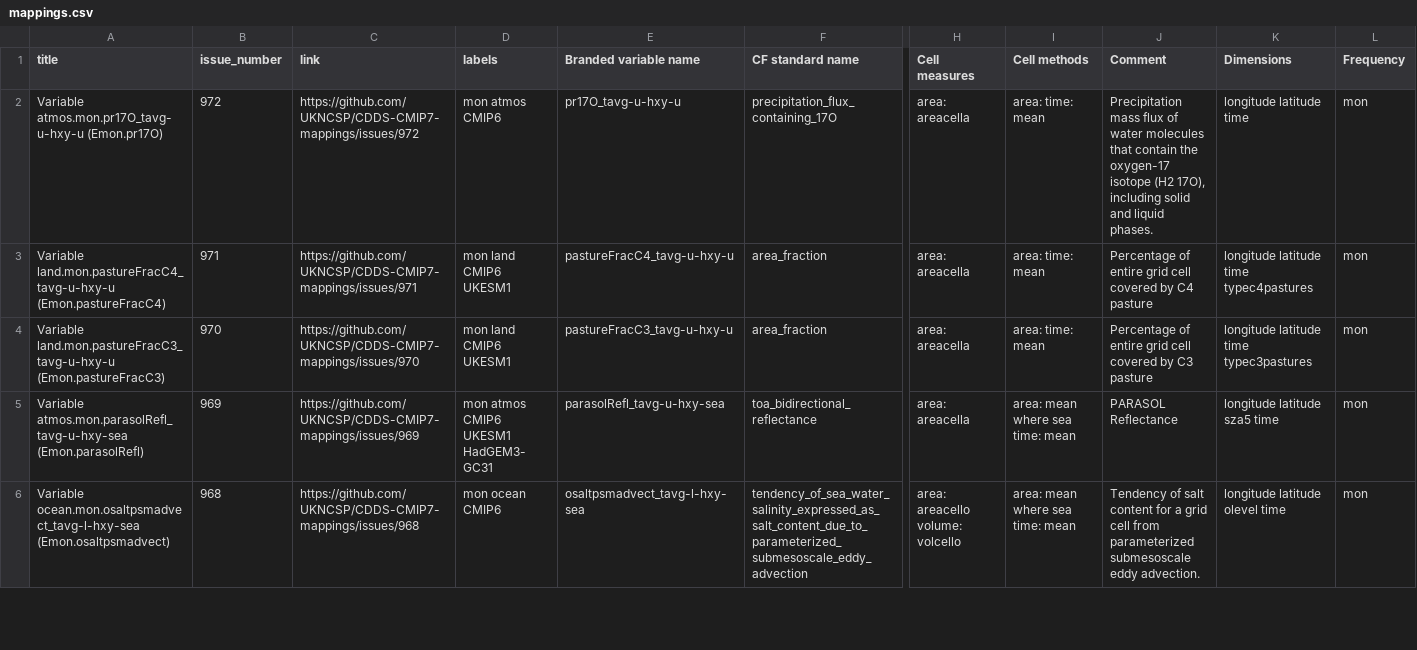
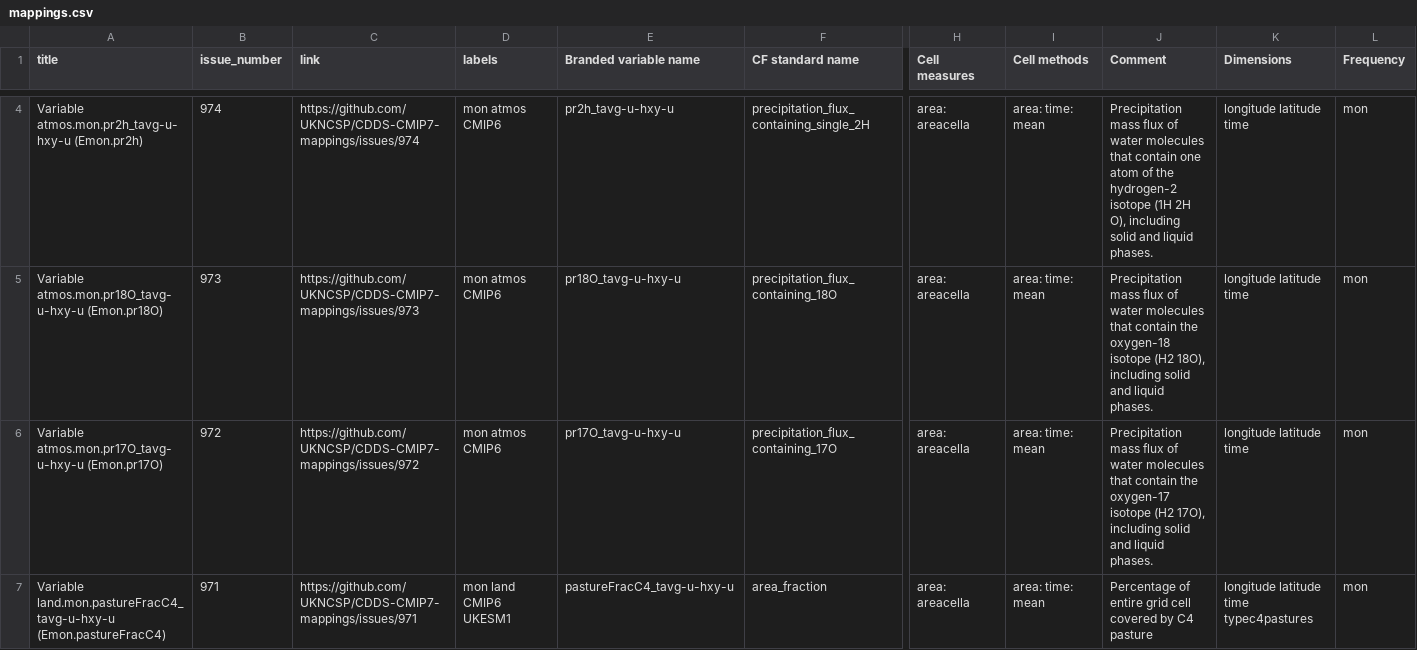
Before and after one commit to mo-gill/CDDS-CMIP7-mappings, a CSV file: data/mappings.csv, drawn as a sheet; only a part is shown, gaps mark what is left out; the shorter side is filled out with more unchanged rows; rows hold the shown columns only; the diff covers the shown part only; the diff names each change by its address in the sheet, - before the commit and + after, or states it on an @@ line.

```diff
--- a/data/mappings.csv
+++ b/data/mappings.csv
+row 4: Variable atmos.mon.pr2h_tavg-u-hxy-u (Emon.pr2h) | 974 | https://github.com/UKNCSP/CDDS-CMIP7-mappings/issues/974 | mon atmos CMIP6 | pr2h_tavg-u-hxy-u | precipitation_flux_containing_single_2H | area: areacella | area: time: mean | Precipitation mass flux of water molecules that contain one atom of the hydrogen-2 isotope (1H 2H O), including solid and liquid phases. | longitude latitude time | mon
+row 5: Variable atmos.mon.pr18O_tavg-u-hxy-u (Emon.pr18O) | 973 | https://github.com/UKNCSP/CDDS-CMIP7-mappings/issues/973 | mon atmos CMIP6 | pr18O_tavg-u-hxy-u | precipitation_flux_containing_18O | area: areacella | area: time: mean | Precipitation mass flux of water molecules that contain the oxygen-18 isotope (H2 18O), including solid and liquid phases. | longitude latitude time | mon
```
Also changed, not shown: 2 added rows elsewhere in this file, 1 other file.
